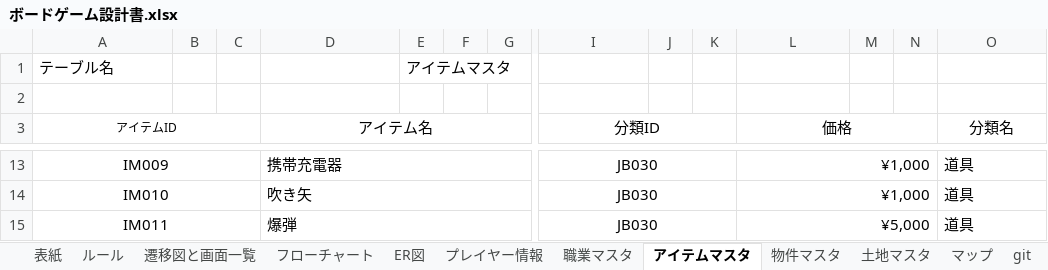
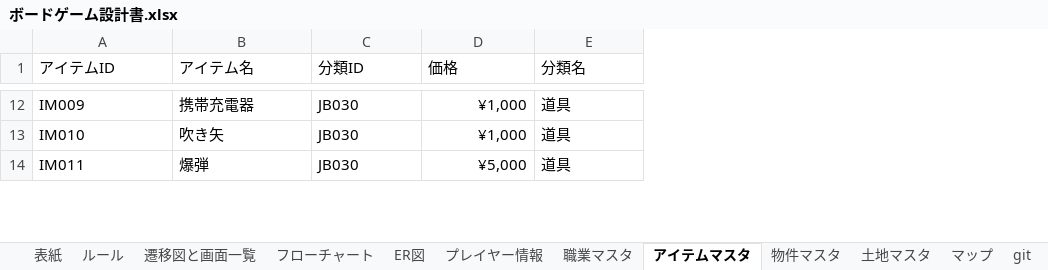
Before and after one commit to Hinase-0407/AllForOne, an Excel workbook: ボードゲーム設計書.xlsx, sheet アイテムマスタ, drawn as a sheet; only a part is shown, gaps mark what is left out; values as stored, in another font and other column widths than the file's, no borders; removed rows and columns are numbered as before the commit, all else as after; rows hold the shown columns only; the diff covers the shown part only; the diff names each change by its address in the sheet, - before the commit and + after, or states it on an @@ line.

```diff
--- a/ボードゲーム設計書.xlsx (sheet アイテムマスタ)
+++ b/ボードゲーム設計書.xlsx (sheet アイテムマスタ)
-column B, empty
-column C, empty
-column E, empty
-column F, empty
-column G, empty
-column J, empty
-column K, empty
-column M, empty
-column N, empty
-row 1: テーブル名 |  |  |  | アイテムマスタ
-row 2: (empty)
-A1 alignment: center
+A1 alignment: left, text size: larger
-A3:C3 merged
-B1 alignment: center
+B1 alignment: left
-D3:H3 merged
-C1 alignment: center
+C1 alignment: left
-I3:K3 merged
-D1 alignment: center
+D1 alignment: left
-L3:N3 merged
-E1 alignment: center
+E1 alignment: left
-O3:S3 merged
-A12:A14 alignment: center
+A12:A14 alignment: left
-A13:C13 merged
-D13:H13 merged
-C12:C14 alignment: center
+C12:C14 alignment: left
-I13:K13 merged
-L13:N13 merged
-O13:S13 merged
-A14:C14 merged
-D14:H14 merged
-I14:K14 merged
-L14:N14 merged
-O14:S14 merged
-A15:C15 merged
-D15:H15 merged
-I15:K15 merged
-L15:N15 merged
-O15:S15 merged
```
Also changed, not shown: 1 added row, 5 removed columns, cell formats and merged cells elsewhere in this sheet, sheet 物件マスタ, sheet 土地マスタ, sheet プレイヤー情報, sheet 職業マスタ, formulas that keep their value, charts or pictures, 6 other files.
